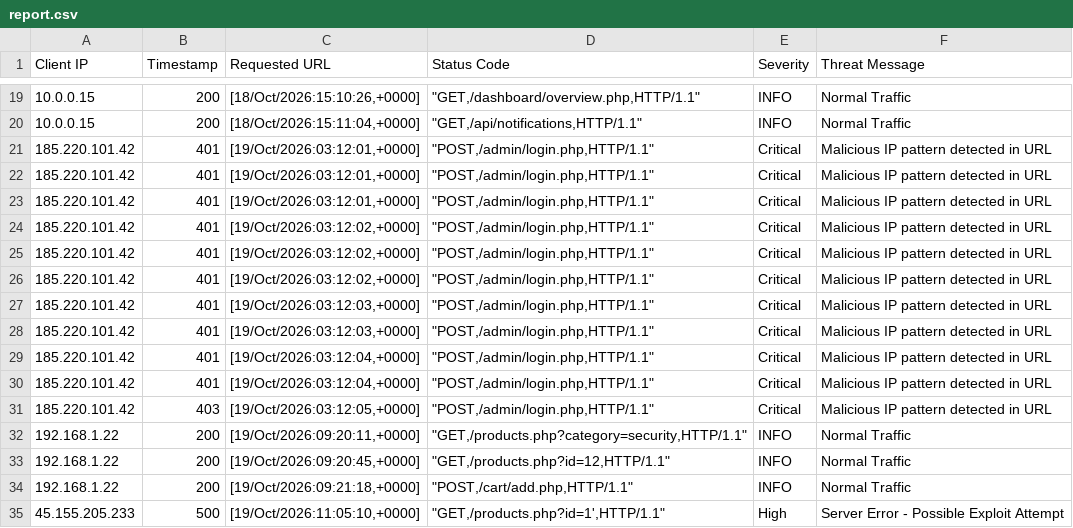
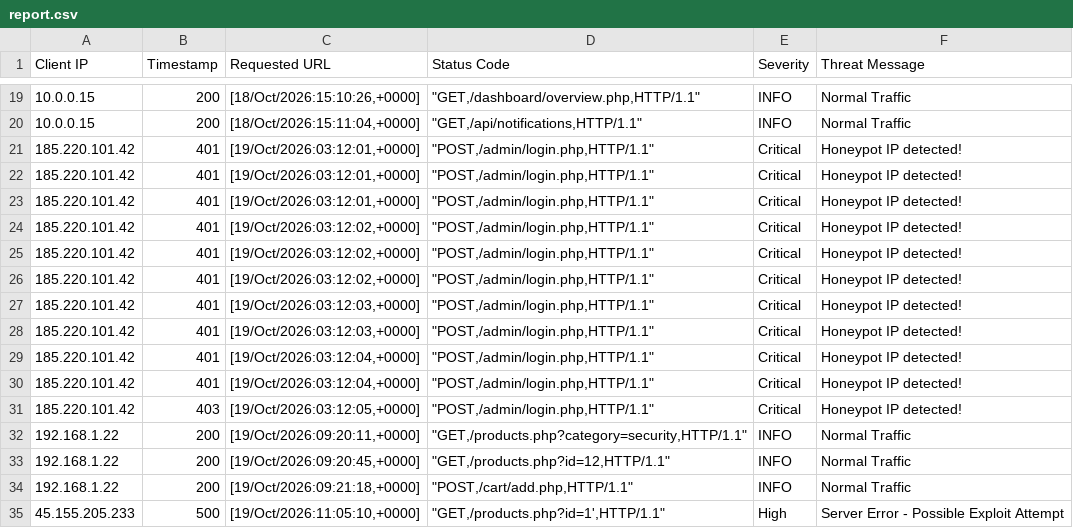
Before and after one commit to Taimur2208/SOC-sheild, a CSV file: report.csv, drawn as a sheet; only a part is shown, gaps mark what is left out.

```diff
--- a/report.csv
+++ b/report.csv
@@ -20,13 +20,13 @@ Client IP,Timestamp,Requested URL,Status Code,Severity,Threat Message
 10.0.0.15,200,"[18/Oct/2026:15:11:04,+0000]","""GET,/api/notifications,HTTP/1.1""",INFO,Normal Traffic
-185.220.101.42,401,"[19/Oct/2026:03:12:01,+0000]","""POST,/admin/login.php,HTTP/1.1""",Critical,Malicious IP pattern detected in URL
-185.220.101.42,401,"[19/Oct/2026:03:12:01,+0000]","""POST,/admin/login.php,HTTP/1.1""",Critical,Malicious IP pattern detected in URL
-185.220.101.42,401,"[19/Oct/2026:03:12:01,+0000]","""POST,/admin/login.php,HTTP/1.1""",Critical,Malicious IP pattern detected in URL
-185.220.101.42,401,"[19/Oct/2026:03:12:02,+0000]","""POST,/admin/login.php,HTTP/1.1""",Critical,Malicious IP pattern detected in URL
-185.220.101.42,401,"[19/Oct/2026:03:12:02,+0000]","""POST,/admin/login.php,HTTP/1.1""",Critical,Malicious IP pattern detected in URL
-185.220.101.42,401,"[19/Oct/2026:03:12:02,+0000]","""POST,/admin/login.php,HTTP/1.1""",Critical,Malicious IP pattern detected in URL
-185.220.101.42,401,"[19/Oct/2026:03:12:03,+0000]","""POST,/admin/login.php,HTTP/1.1""",Critical,Malicious IP pattern detected in URL
-185.220.101.42,401,"[19/Oct/2026:03:12:03,+0000]","""POST,/admin/login.php,HTTP/1.1""",Critical,Malicious IP pattern detected in URL
-185.220.101.42,401,"[19/Oct/2026:03:12:04,+0000]","""POST,/admin/login.php,HTTP/1.1""",Critical,Malicious IP pattern detected in URL
-185.220.101.42,401,"[19/Oct/2026:03:12:04,+0000]","""POST,/admin/login.php,HTTP/1.1""",Critical,Malicious IP pattern detected in URL
-185.220.101.42,403,"[19/Oct/2026:03:12:05,+0000]","""POST,/admin/login.php,HTTP/1.1""",Critical,Malicious IP pattern detected in URL
+185.220.101.42,401,"[19/Oct/2026:03:12:01,+0000]","""POST,/admin/login.php,HTTP/1.1""",Critical,Honeypot IP detected!
+185.220.101.42,401,"[19/Oct/2026:03:12:01,+0000]","""POST,/admin/login.php,HTTP/1.1""",Critical,Honeypot IP detected!
+185.220.101.42,401,"[19/Oct/2026:03:12:01,+0000]","""POST,/admin/login.php,HTTP/1.1""",Critical,Honeypot IP detected!
+185.220.101.42,401,"[19/Oct/2026:03:12:02,+0000]","""POST,/admin/login.php,HTTP/1.1""",Critical,Honeypot IP detected!
+185.220.101.42,401,"[19/Oct/2026:03:12:02,+0000]","""POST,/admin/login.php,HTTP/1.1""",Critical,Honeypot IP detected!
+185.220.101.42,401,"[19/Oct/2026:03:12:02,+0000]","""POST,/admin/login.php,HTTP/1.1""",Critical,Honeypot IP detected!
+185.220.101.42,401,"[19/Oct/2026:03:12:03,+0000]","""POST,/admin/login.php,HTTP/1.1""",Critical,Honeypot IP detected!
+185.220.101.42,401,"[19/Oct/2026:03:12:03,+0000]","""POST,/admin/login.php,HTTP/1.1""",Critical,Honeypot IP detected!
+185.220.101.42,401,"[19/Oct/2026:03:12:04,+0000]","""POST,/admin/login.php,HTTP/1.1""",Critical,Honeypot IP detected!
+185.220.101.42,401,"[19/Oct/2026:03:12:04,+0000]","""POST,/admin/login.php,HTTP/1.1""",Critical,Honeypot IP detected!
+185.220.101.42,403,"[19/Oct/2026:03:12:05,+0000]","""POST,/admin/login.php,HTTP/1.1""",Critical,Honeypot IP detected!
 192.168.1.22,200,"[19/Oct/2026:09:20:11,+0000]","""GET,/products.php?category=security,HTTP/1.1""",INFO,Normal Traffic
```
Also changed, not shown: 4 other files.
